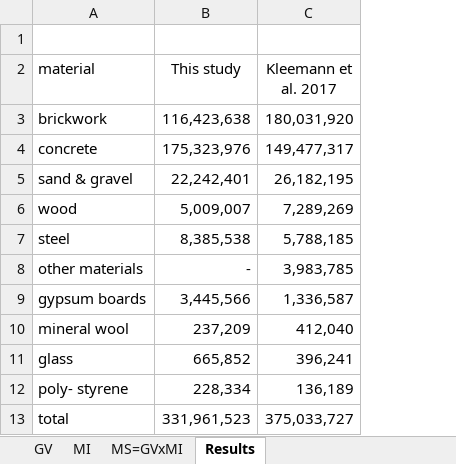
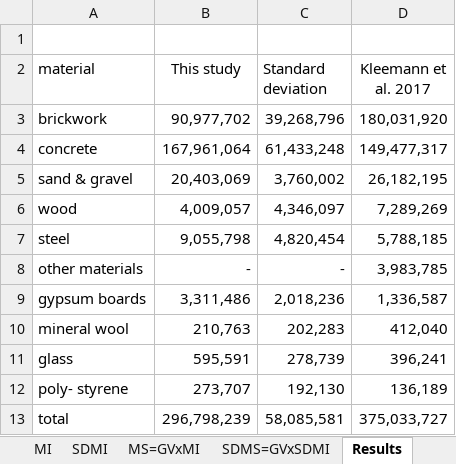
Before and after one commit to jakoblederer/material-intensity-database-buildings-vienna-22.10.2020, an Excel workbook: Lederer-2020_Supporting-data-3.xlsx, sheet Results, drawn as a sheet; values as stored, in another font and other column widths than the file's, no borders; charts and pictures not drawn; the diff names each change by its address in the sheet, - before the commit and + after, or states it on an @@ line.

```diff
--- a/Lederer-2020_Supporting-data-3.xlsx (sheet Results)
+++ b/Lederer-2020_Supporting-data-3.xlsx (sheet Results)
+sheet tab: SDMI
+sheet tab: SDMS=GVxSDMI
+column C (Standard deviation), rows 3-13: 39,268,796 | 61,433,248 | 3,760,002 | 4,346,097 | 4,820,454 | - | 2,018,236 | 202,283 | 278,739 | 192,130 | 58,085,581
-B3 (This study): 116,423,638
+B3 (This study): 90,977,702
-B4 (This study): 175,323,976
+B4 (This study): 167,961,064
-B5 (This study): 22,242,401
+B5 (This study): 20,403,069
-B6 (This study): 5,009,007
+B6 (This study): 4,009,057
-B7 (This study): 8,385,538
+B7 (This study): 9,055,798
-B9 (This study): 3,445,566
+B9 (This study): 3,311,486
-B10 (This study): 237,209
+B10 (This study): 210,763
-B11 (This study): 665,852
+B11 (This study): 595,591
-B12 (This study): 228,334
+B12 (This study): 273,707
-B13 (This study): 331,961,523
+B13 (This study): 296,798,239
```
Also changed, not shown: charts or pictures, 2 other files.
